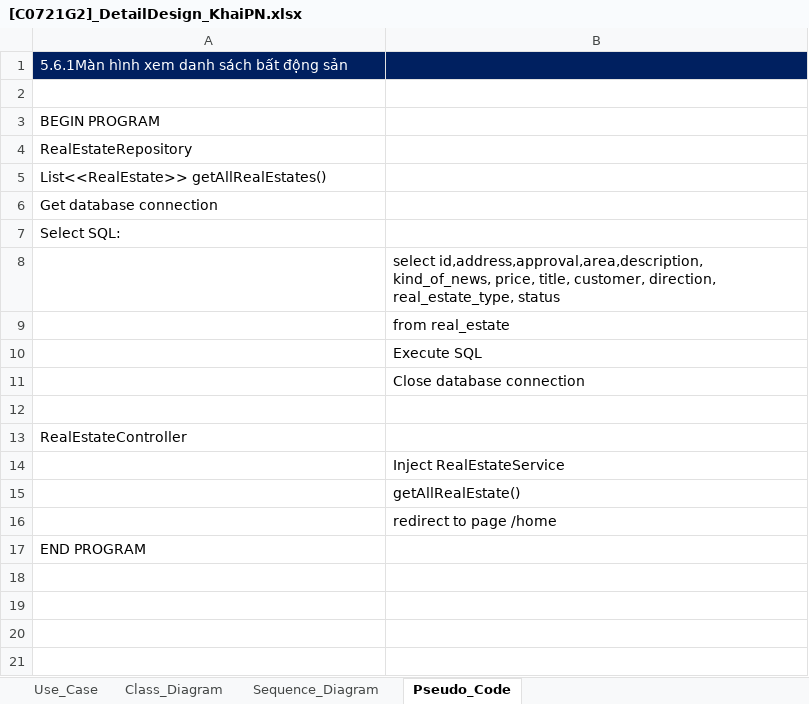
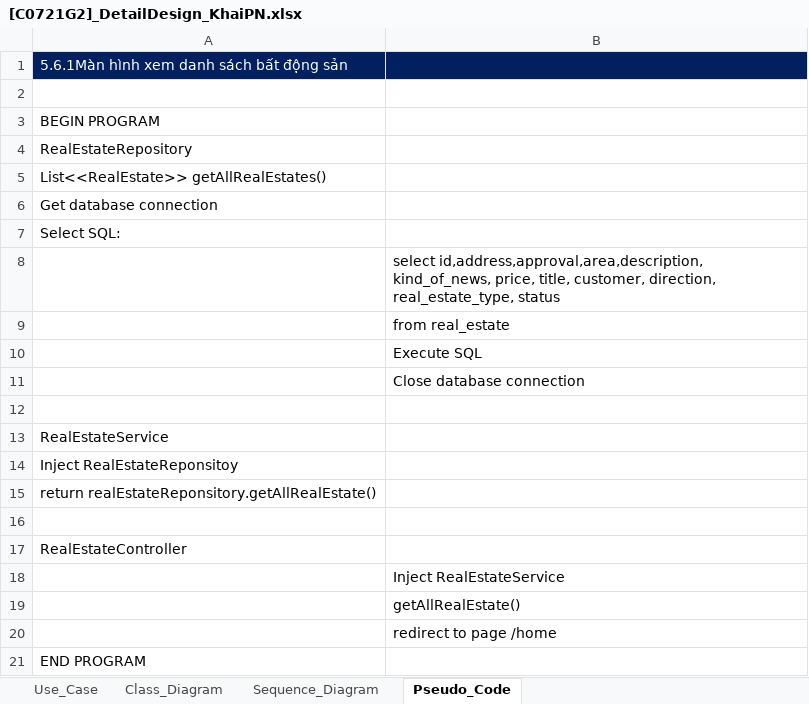
Before and after one commit to khaiphan101/C0721G2-Phan-Ng-c-Kh-i, an Excel workbook: module6/tailieu/[C0721G2]_DetailDesign_KhaiPN.xlsx, sheet Pseudo_Code, drawn as a sheet; values as stored, in another font and other column widths than the file's, no borders; the diff names each change by its address in the sheet, - before the commit and + after, or states it on an @@ line.

```diff
--- a/module6/tailieu/[C0721G2]_DetailDesign_KhaiPN.xlsx (sheet Pseudo_Code)
+++ b/module6/tailieu/[C0721G2]_DetailDesign_KhaiPN.xlsx (sheet Pseudo_Code)
+row 13: RealEstateService
+row 14: Inject RealEstateReponsitoy
+row 15: return realEstateReponsitory.getAllRealEstate()
+row 16: (empty)
```
Also changed, not shown: charts or pictures, 2 other files.
